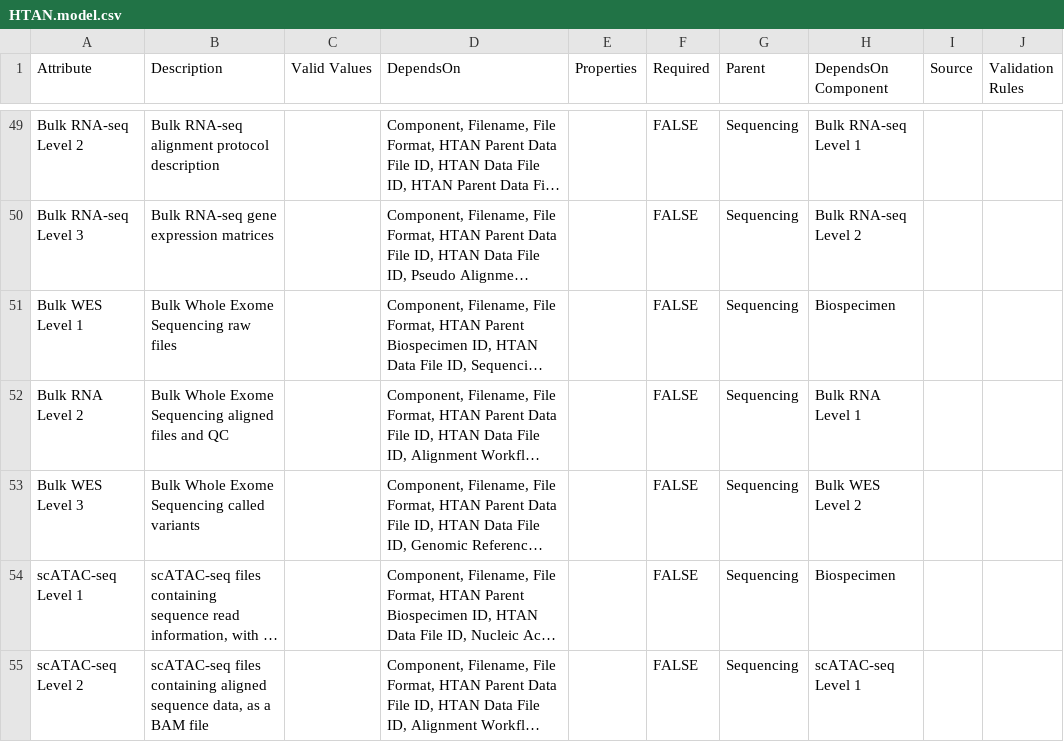
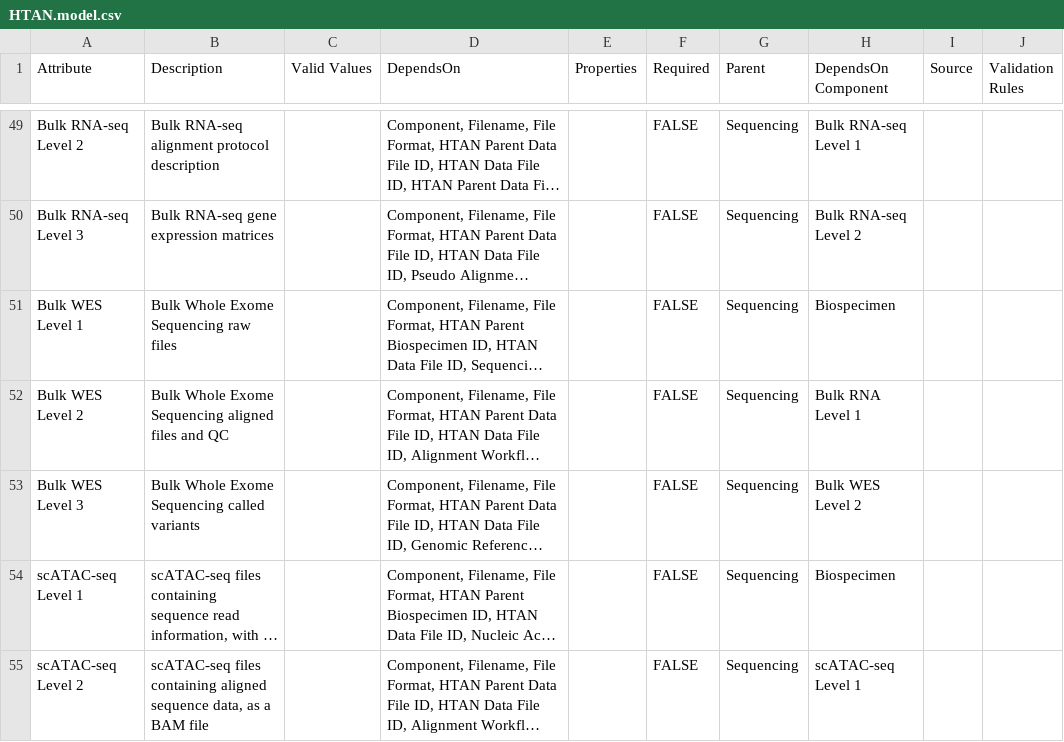
Before and after one commit to ncihtan/data-models, a CSV file: HTAN.model.csv, drawn as a sheet; only a part is shown, gaps mark what is left out; long unchanged cells end in …; the diff names each change by its address in the sheet, - before the commit and + after, or states it on an @@ line.

Commit message:
Fix erroneous component name.

```diff
--- a/HTAN.model.csv
+++ b/HTAN.model.csv
-A52 (Attribute): Bulk RNA Level 2
+A52 (Attribute): Bulk WES Level 2
```
